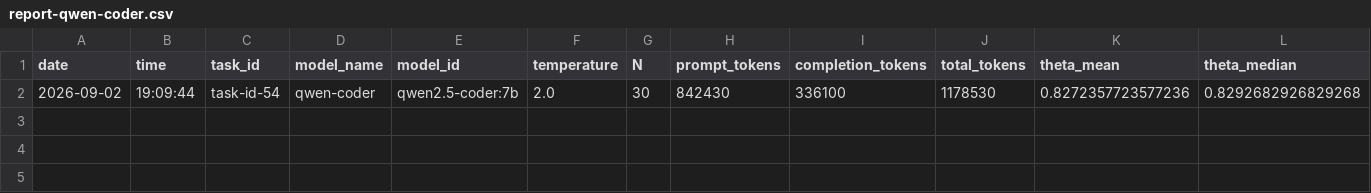
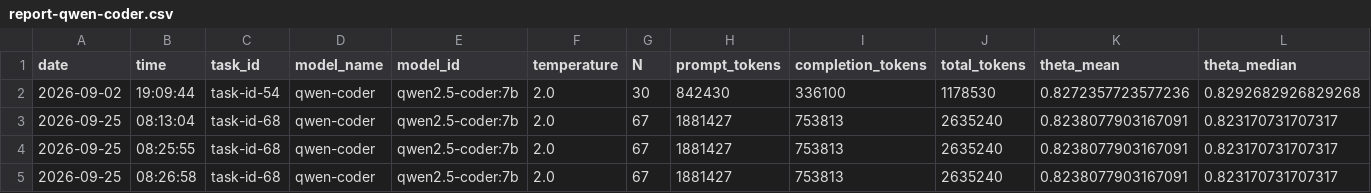
Before and after one commit to francisco-ortin/SafeLLM4SE, a CSV file: output/report-qwen-coder.csv, drawn as a sheet; only a part is shown; rows hold the shown columns only; the diff names each change by its address in the sheet, - before the commit and + after, or states it on an @@ line.

```diff
--- a/output/report-qwen-coder.csv
+++ b/output/report-qwen-coder.csv
+row 3: 2026-09-25 | 08:13:04 | task-id-68 | qwen-coder | qwen2.5-coder:7b | 2.0 | 67 | 1881427 | 753813 | 2635240 | 0.8238077903167091 | 0.823170731707317
+row 4: 2026-09-25 | 08:25:55 | task-id-68 | qwen-coder | qwen2.5-coder:7b | 2.0 | 67 | 1881427 | 753813 | 2635240 | 0.8238077903167091 | 0.823170731707317
+row 5: 2026-09-25 | 08:26:58 | task-id-68 | qwen-coder | qwen2.5-coder:7b | 2.0 | 67 | 1881427 | 753813 | 2635240 | 0.8238077903167091 | 0.823170731707317
```
Also changed, not shown: output/compare-independent-gemini-qwen.csv, 16 other files.
